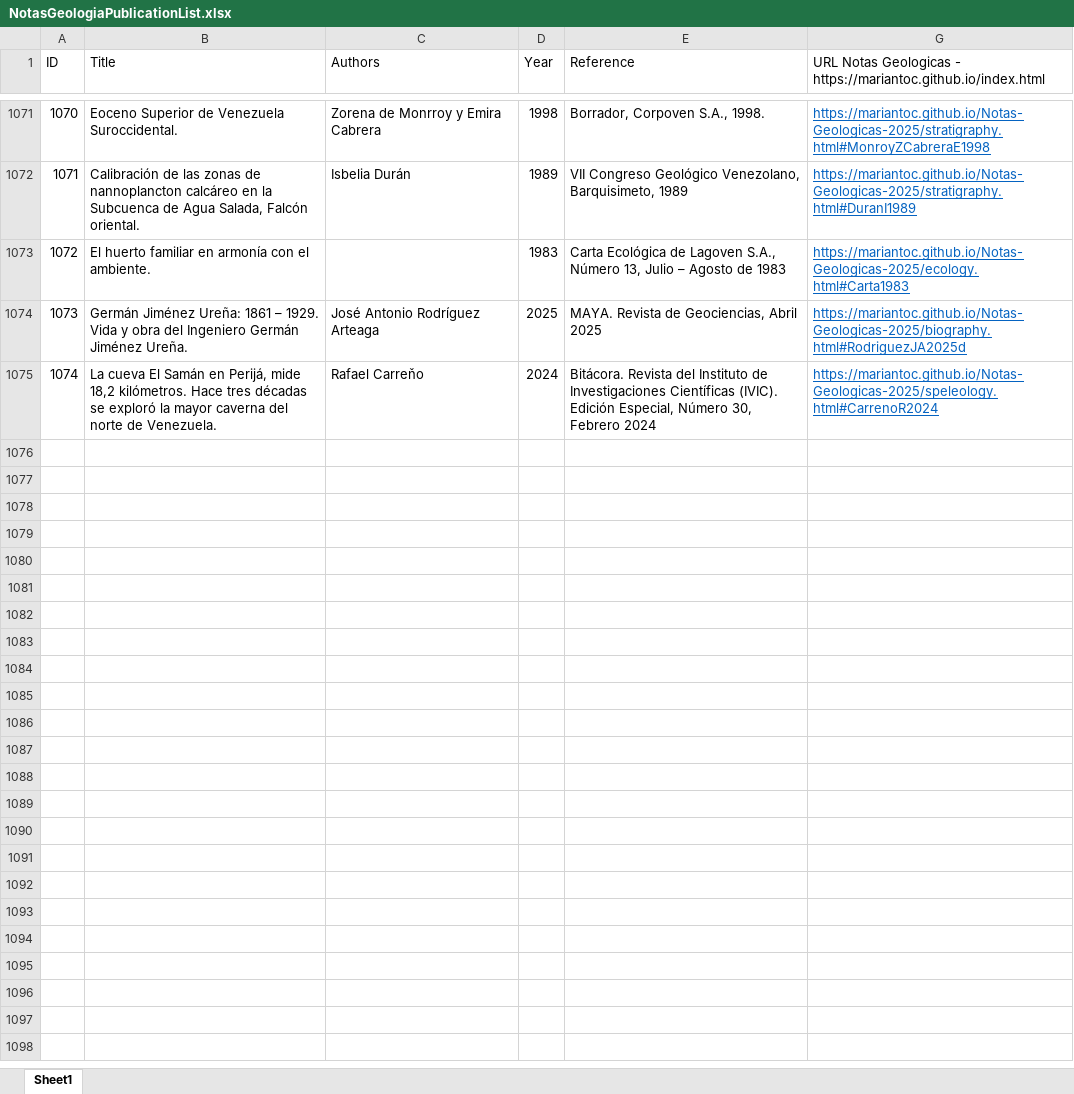
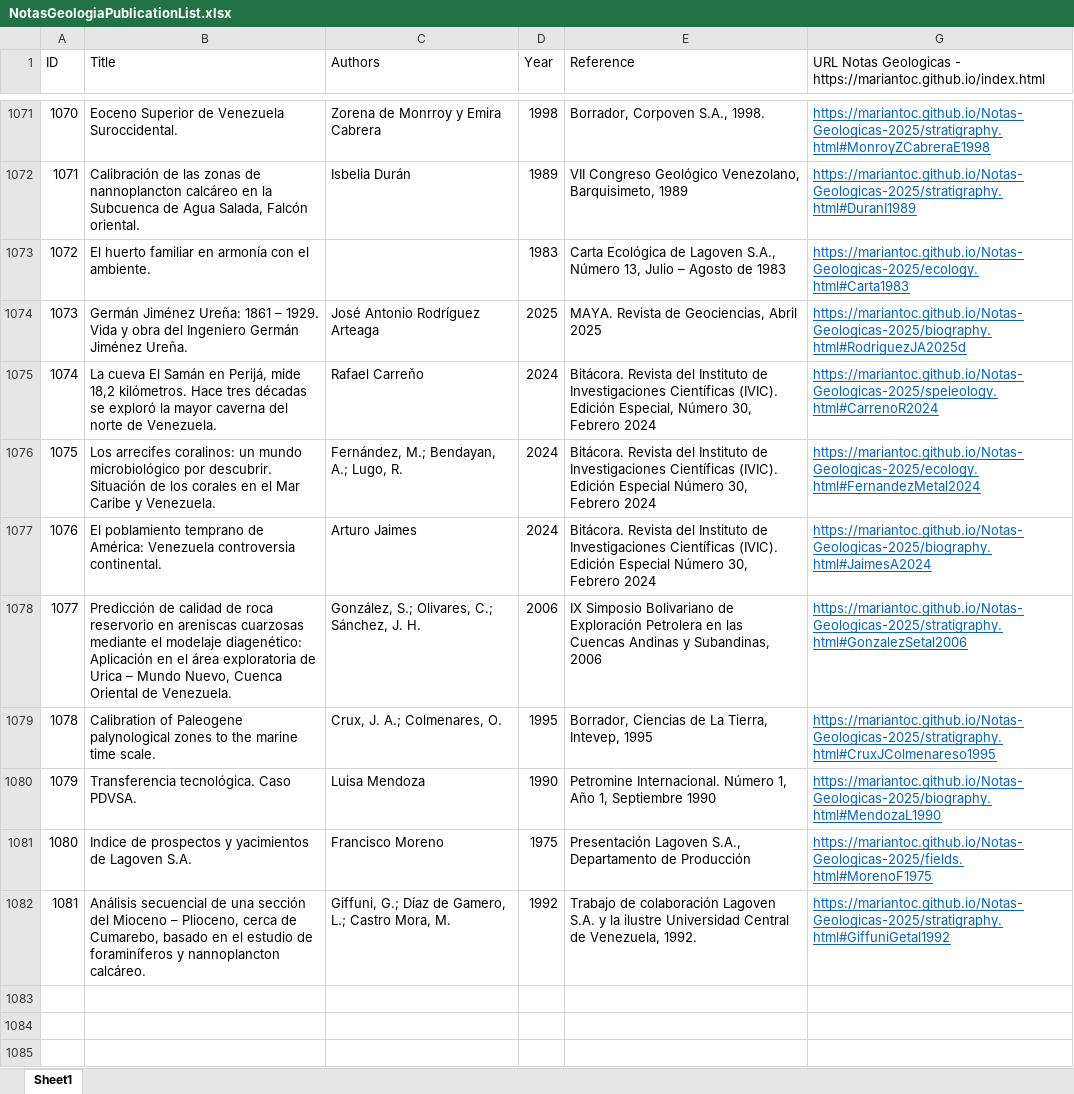
Before and after one commit to mariantoc/Notas-Geologicas-2025, an Excel workbook: NotasGeologiaPublicationList.xlsx, sheet Sheet1, drawn as a sheet; only a part is shown, gaps mark what is left out; the shorter side is filled out with more unchanged rows; values as stored, in another font and other column widths than the file's, no borders; the diff names each change by its address in the sheet, - before the commit and + after, or states it on an @@ line.

```diff
--- a/NotasGeologiaPublicationList.xlsx (sheet Sheet1)
+++ b/NotasGeologiaPublicationList.xlsx (sheet Sheet1)
-row 1076: (empty)
+row 1076: 1075 | Los arrecifes coralinos: un mundo microbiológico por descubrir. Situación de los corales en el Mar Caribe y Venezuela. | Fernández, M.; Bendayan, A.; Lugo, R. | 2024 | Bitácora. Revista del Instituto de Investigaciones Científicas (IVIC). Edición Especial Número 30, Febrero 2024 | https://mariantoc.github.io/Notas-Geologicas-2025/ecology.html#FernandezMetal2024
-row 1077: (empty)
+row 1077: 1076 | El poblamiento temprano de América: Venezuela controversia continental. | Arturo Jaimes | 2024 | Bitácora. Revista del Instituto de Investigaciones Científicas (IVIC). Edición Especial Número 30, Febrero 2024 | https://mariantoc.github.io/Notas-Geologicas-2025/biography.html#JaimesA2024
-row 1078: (empty)
+row 1078: 1077 | Predicción de calidad de roca reservorio en areniscas cuarzosas mediante el modelaje diagenético: Aplicación en el área exploratoria de Urica – Mundo Nuevo, Cuenca Oriental de Venezuela. | González, S.; Olivares, C.; Sánchez, J. H. | 2006 | IX Simposio Bolivariano de Exploración Petrolera en las Cuencas Andinas y Subandinas, 2006 | https://mariantoc.github.io/Notas-Geologicas-2025/stratigraphy.html#GonzalezSetal2006
-row 1079: (empty)
+row 1079: 1078 | Calibration of Paleogene palynological zones to the marine time scale. | Crux, J. A.; Colmenares, O. | 1995 | Borrador, Ciencias de La Tierra, Intevep, 1995 | https://mariantoc.github.io/Notas-Geologicas-2025/stratigraphy.html#CruxJColmenareso1995
-row 1080: (empty)
+row 1080: 1079 | Transferencia tecnológica. Caso PDVSA. | Luisa Mendoza | 1990 | Petromine Internacional. Número 1, Año 1, Septiembre 1990 | https://mariantoc.github.io/Notas-Geologicas-2025/biography.html#MendozaL1990
-row 1081: (empty)
+row 1081: 1080 | Indice de prospectos y yacimientos de Lagoven S.A. | Francisco Moreno | 1975 | Presentación Lagoven S.A., Departamento de Producción | https://mariantoc.github.io/Notas-Geologicas-2025/fields.html#MorenoF1975
-row 1082: (empty)
+row 1082: 1081 | Análisis secuencial de una sección del Mioceno – Plioceno, cerca de Cumarebo, basado en el estudio de foraminíferos y nannoplancton calcáreo. | Giffuni, G.; Díaz de Gamero, L.; Castro Mora, M. | 1992 | Trabajo de colaboración Lagoven S.A. y la ilustre Universidad Central de Venezuela, 1992. | https://mariantoc.github.io/Notas-Geologicas-2025/stratigraphy.html#GiffuniGetal1992
```
Also changed, not shown: hidden cells, 26 other files.
